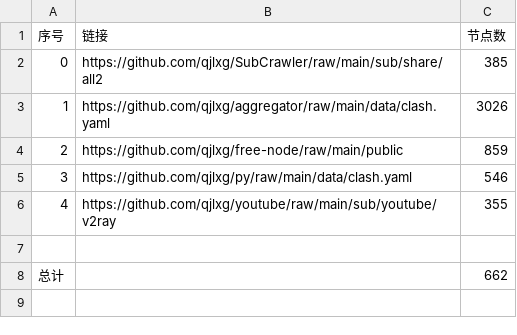
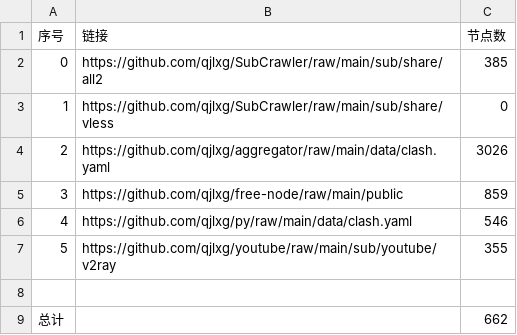
Before and after one commit to qjlxg/AutoMerge, a CSV file: list_result.csv, drawn as a sheet; addresses are those after the commit; the diff names each change by its address in the sheet, - before the commit and + after, or states it on an @@ line.

```diff
--- a/list_result.csv
+++ b/list_result.csv
+row 3: 1 | https://github.com/qjlxg/SubCrawler/raw/main/sub/share/vless | 0
@@ column A (序号) renumbered between rows 4 and 7 @@
```
Also changed, not shown: 14 other files.
